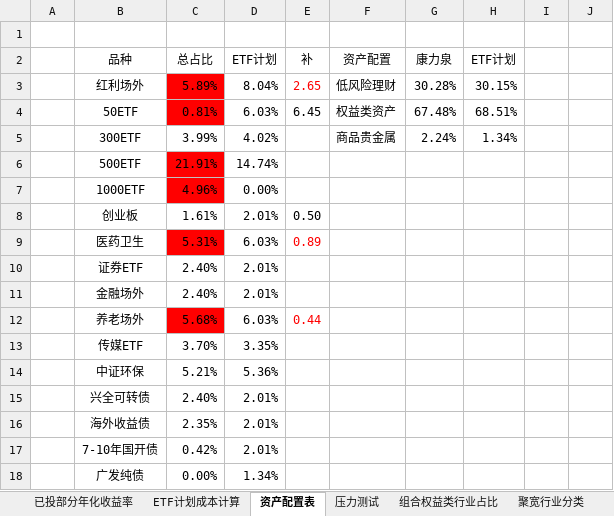
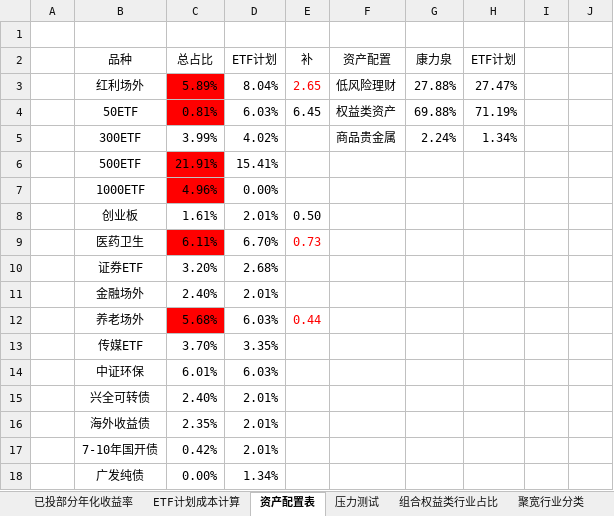
Before and after one commit to klq26/finance-data, an Excel workbook: Portfolio/ETF计划 XIRR 已投入收益率计算.xlsx, sheet 资产配置表, drawn as a sheet; only a part is shown; values as stored, in another font and other column widths than the file's, no borders; charts and pictures not drawn; removed rows and columns are numbered as before the commit, all else as after; the diff covers the shown part only; the diff names each change by its address in the sheet, - before the commit and + after, or states it on an @@ line.

```diff
--- a/Portfolio/ETF计划 XIRR 已投入收益率计算.xlsx (sheet 资产配置表)
+++ b/Portfolio/ETF计划 XIRR 已投入收益率计算.xlsx (sheet 资产配置表)
-G3 (康力泉): 30.28%
+G3 (康力泉): 27.88%
-H3 (ETF计划): 30.15%
+H3 (ETF计划): 27.47%
-G4 (康力泉): 67.48%
+G4 (康力泉): 69.88%
-H4 (ETF计划): 68.51%
+H4 (ETF计划): 71.19%
-D6 (ETF计划): 14.74%
+D6 (ETF计划): 15.41%
-row 9:  | 医药卫生 | 5.31% | 6.03% | 0.89
-row 10:  | 证券ETF | 2.40% | 2.01%
+row 9:  | 医药卫生 | 6.11% | 6.70% | 0.73
+row 10:  | 证券ETF | 3.20% | 2.68%
-row 14:  | 中证环保 | 5.21% | 5.36%
+row 14:  | 中证环保 | 6.01% | 6.03%
```
Also changed, not shown: 9 added rows, 9 removed rows and 5 edited cells elsewhere in this sheet, sheet 已投部分年化收益率, sheet 压力测试, sheet ETF计划成本计算, sheet 组合权益类行业占比, formulas that keep their value, charts or pictures, 2 other files.
